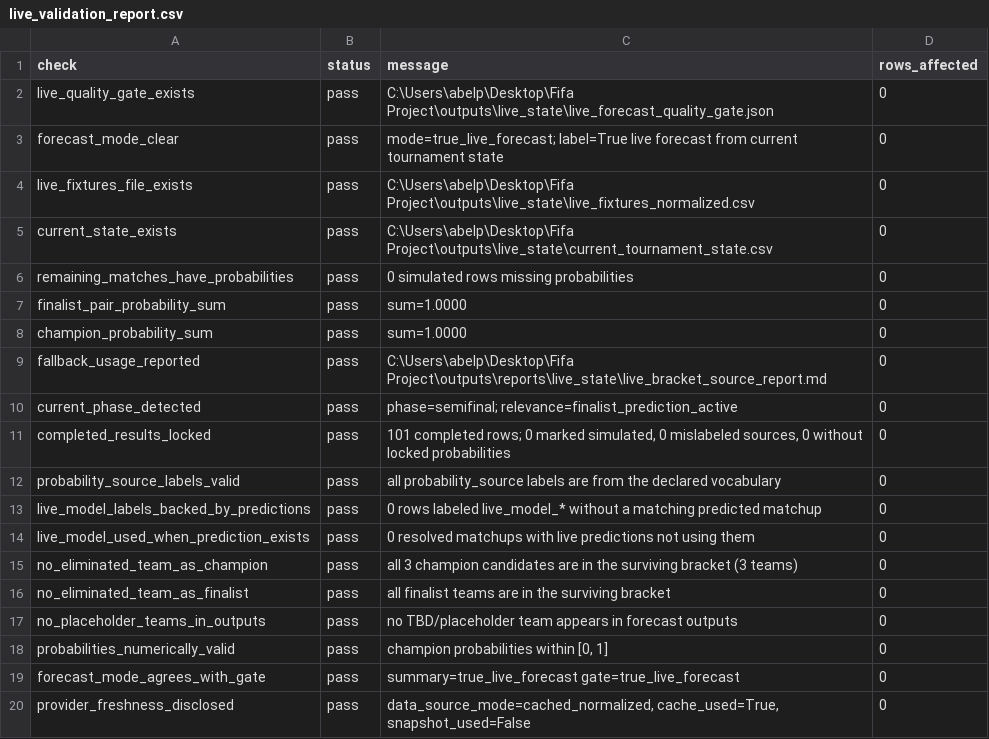
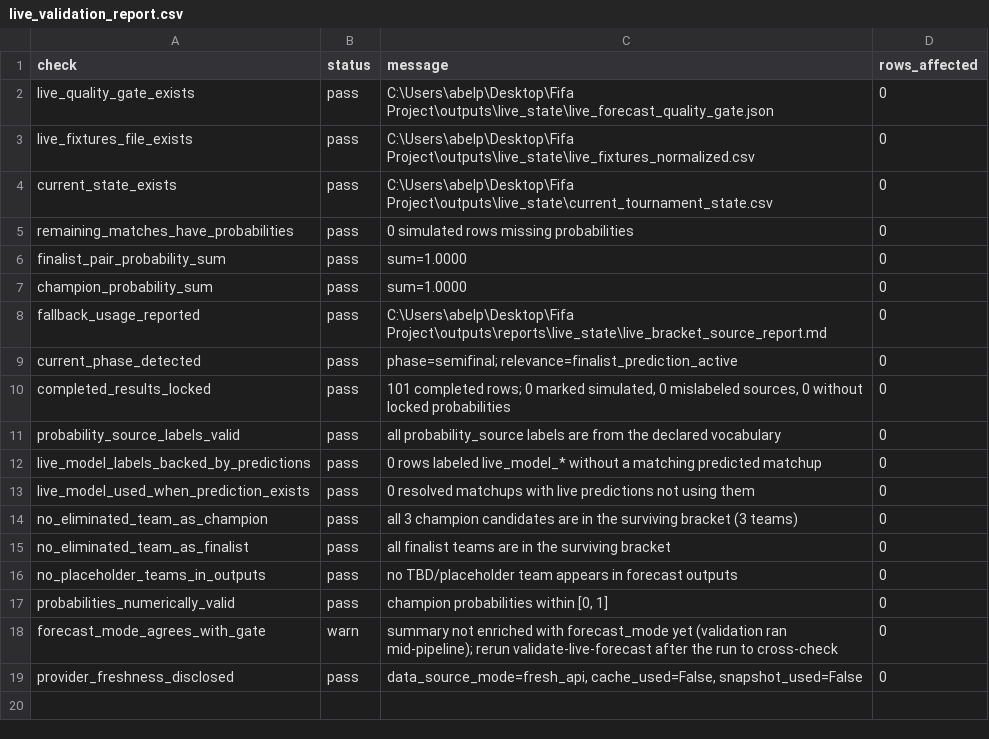
Before and after one commit to prince-092002/Dynamic-Fifa-2026-Predictor, a CSV file: outputs/reports/live_state/live_validation_report.csv, drawn as a sheet.

```diff
--- a/outputs/reports/live_state/live_validation_report.csv
+++ b/outputs/reports/live_state/live_validation_report.csv
@@ -2,3 +2,2 @@ check,status,message,rows_affected
 live_quality_gate_exists,pass,C:\Users\abelp\Desktop\Fifa Project\outputs\live_state\live_forecast_quality_gate.json,0
-forecast_mode_clear,pass,mode=true_live_forecast; label=True live forecast from current tournament state,0
 live_fixtures_file_exists,pass,C:\Users\abelp\Desktop\Fifa Project\outputs\live_state\live_fixtures_normalized.csv,0
@@ -18,3 +17,3 @@ no_placeholder_teams_in_outputs,pass,no TBD/placeholder team appears in forecast
 probabilities_numerically_valid,pass,"champion probabilities within [0, 1]",0
-forecast_mode_agrees_with_gate,pass,summary=true_live_forecast gate=true_live_forecast,0
-provider_freshness_disclosed,pass,"data_source_mode=cached_normalized, cache_used=True, snapshot_used=False",0
+forecast_mode_agrees_with_gate,warn,summary not enriched with forecast_mode yet (validation ran mid-pipeline); rerun validate-live-forecast after the run to cross-check,0
+provider_freshness_disclosed,pass,"data_source_mode=fresh_api, cache_used=False, snapshot_used=False",0
```
Also changed, not shown: data/metadata/fetch_log.csv, outputs/live_state/champion_probability_history.csv, 47 other files.
